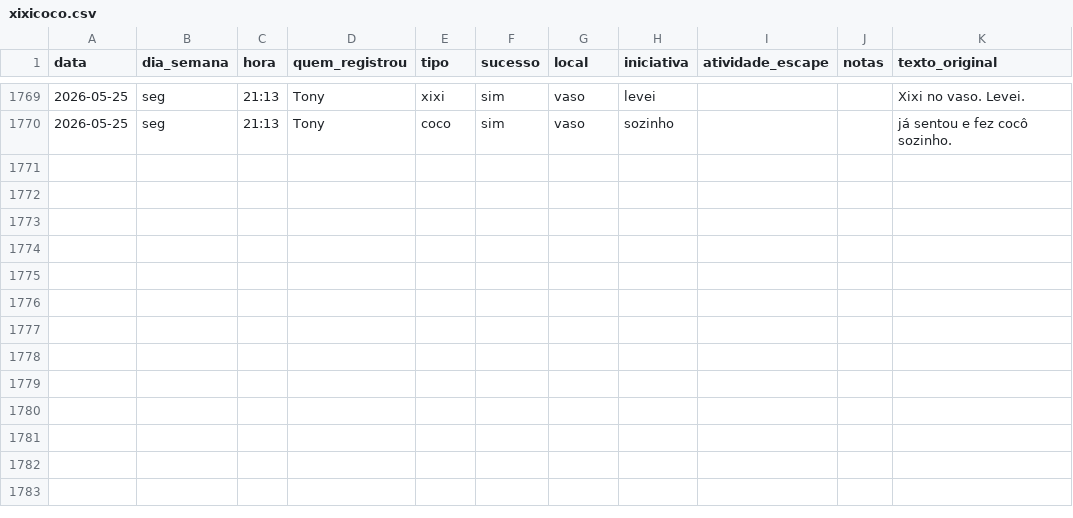
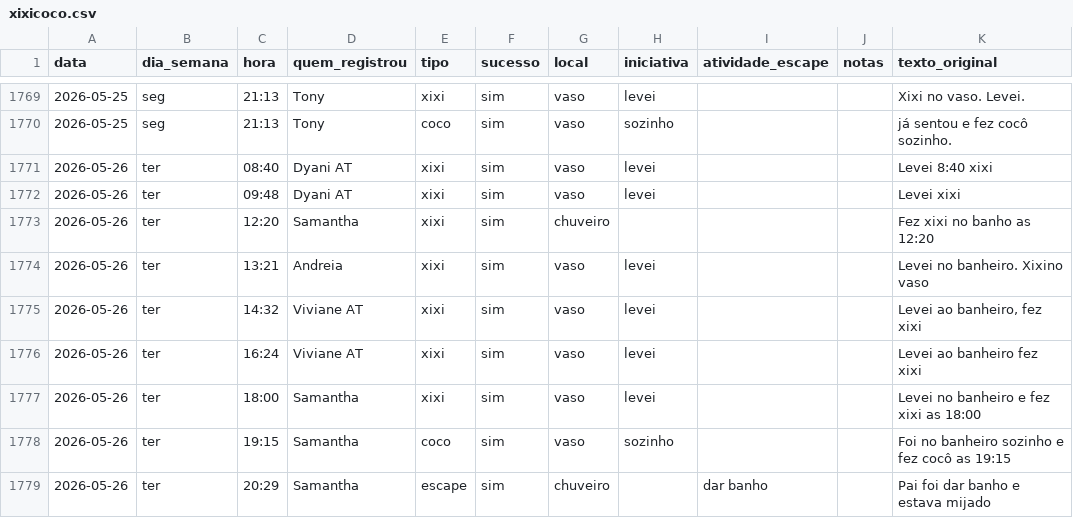
Before and after one commit to tonylampada/xixicoco, a CSV file: xixicoco.csv, drawn as a sheet; only a part is shown, gaps mark what is left out.

Commit message:
Update xixicoco dashboard 2026-05-27

```diff
--- a/xixicoco.csv
+++ b/xixicoco.csv
@@ -1770 +1770,10 @@ data,dia_semana,hora,quem_registrou,tipo,sucesso,local,iniciativa,atividade_esca
 2026-05-25,seg,21:13,Tony,coco,sim,vaso,sozinho,,,já sentou e fez cocô sozinho.
+2026-05-26,ter,08:40,Dyani AT,xixi,sim,vaso,levei,,,Levei 8:40 xixi
+2026-05-26,ter,09:48,Dyani AT,xixi,sim,vaso,levei,,,Levei xixi
+2026-05-26,ter,12:20,Samantha,xixi,sim,chuveiro,,,,Fez xixi no banho as 12:20
+2026-05-26,ter,13:21,Andreia,xixi,sim,vaso,levei,,,Levei no banheiro. Xixino vaso
+2026-05-26,ter,14:32,Viviane AT,xixi,sim,vaso,levei,,,"Levei ao banheiro, fez xixi"
+2026-05-26,ter,16:24,Viviane AT,xixi,sim,vaso,levei,,,Levei ao banheiro fez xixi
+2026-05-26,ter,18:00,Samantha,xixi,sim,vaso,levei,,,Levei no banheiro e fez xixi as 18:00
+2026-05-26,ter,19:15,Samantha,coco,sim,vaso,sozinho,,,Foi no banheiro sozinho e fez cocô as 19:15
+2026-05-26,ter,20:29,Samantha,escape,sim,chuveiro,,dar banho,,Pai foi dar banho e estava mijado
```
